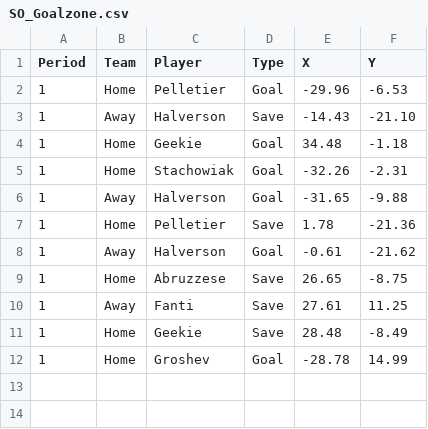
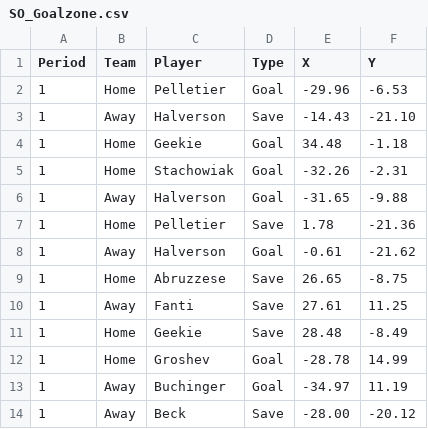
Before and after one commit to timcampbelljr/Hockey_Scout_Streamlit, a CSV file: Crunch_Box_and_Shot/SO_Goalzone.csv, drawn as a sheet.

Commit message:
Update SO_Goalzone.csv

```diff
--- a/Crunch_Box_and_Shot/SO_Goalzone.csv
+++ b/Crunch_Box_and_Shot/SO_Goalzone.csv
@@ -12 +12,3 @@ Period,Team,Player,Type,X,Y
 1,Home,Groshev,Goal,-28.78,14.99
+1,Away,Buchinger,Goal,-34.97,11.19	
+1,Away,Beck,Save,-28.00,-20.12
```
